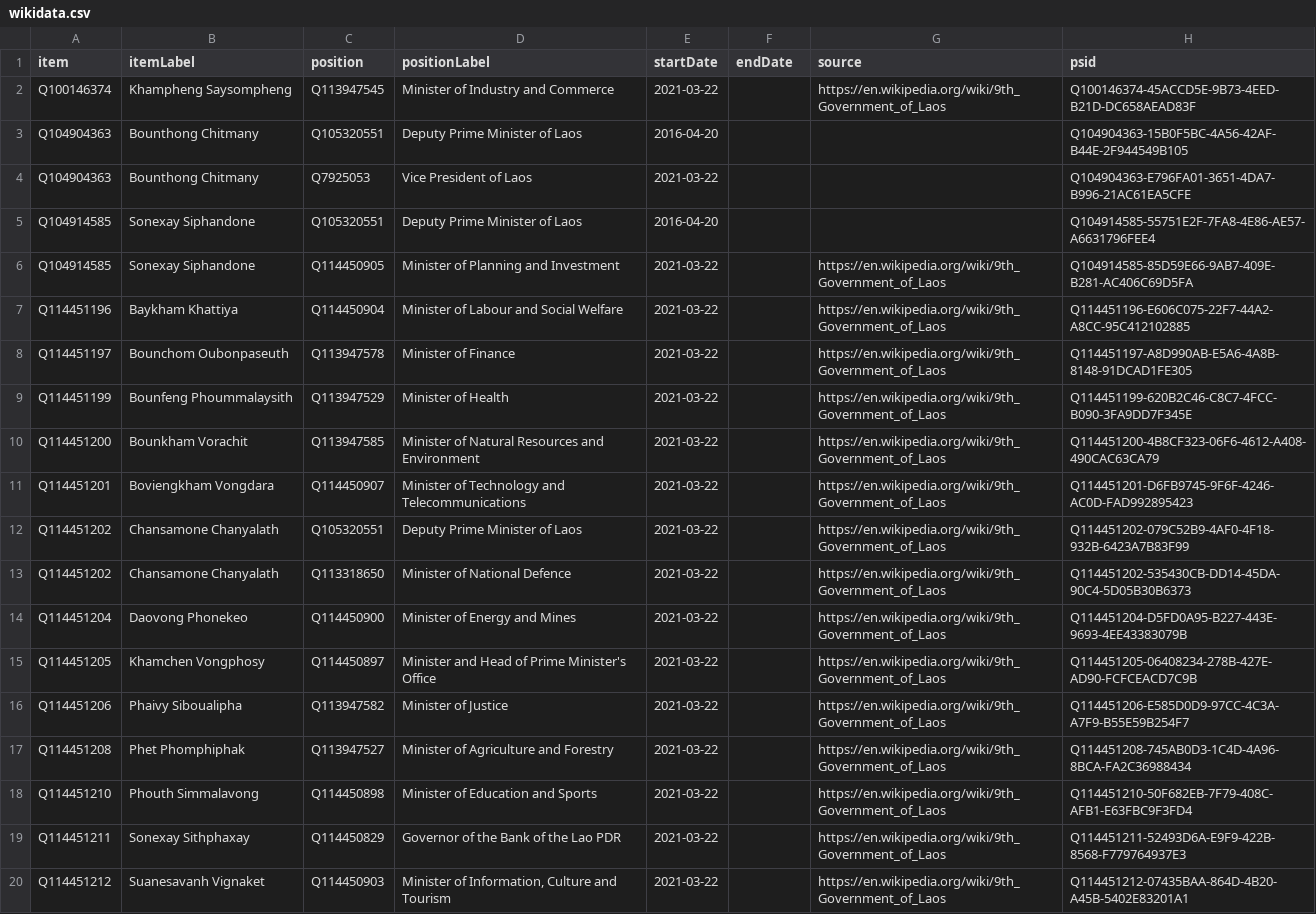
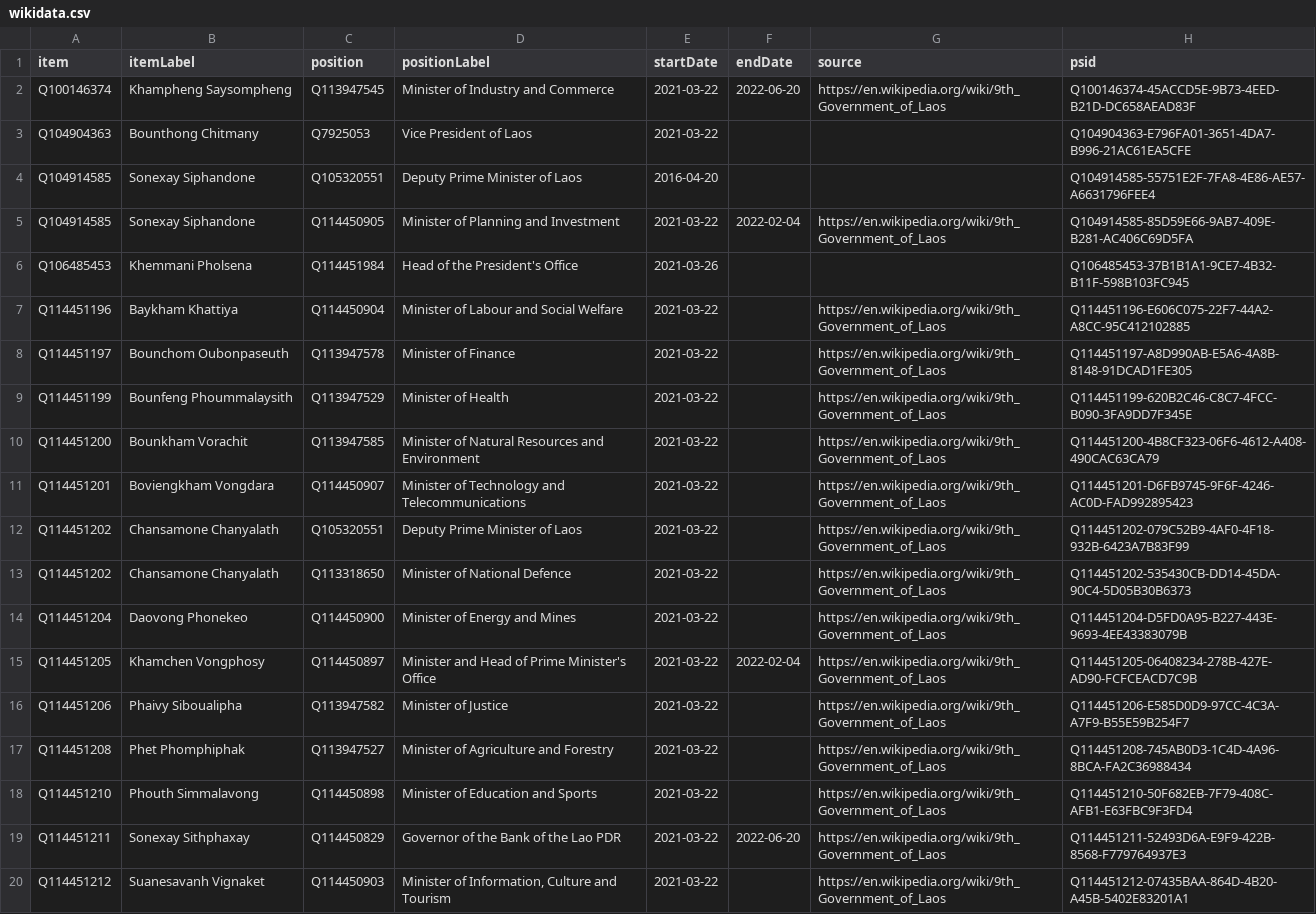
Before and after one commit to every-politician-scrapers/laos, a CSV file: sources/cabinet/2021-9th/wikidata.csv, drawn as a sheet; only a part is shown.

Commit message:
pin enwiki scraper to 2021
This page hasn't updated to reflect the several cabinet reshuffles in
2022, so until it gets updated, pin it to 2021. (WD is up-to-date until
at least June 2022)

```diff
--- a/sources/cabinet/2021-9th/wikidata.csv
+++ b/sources/cabinet/2021-9th/wikidata.csv
@@ -1,7 +1,7 @@
 item,itemLabel,position,positionLabel,startDate,endDate,source,psid
-Q100146374,Khampheng Saysompheng,Q113947545,Minister of Industry and Commerce,2021-03-22,,https://en.wikipedia.org/wiki/9th_Government_of_Laos,Q100146374-45ACCD5E-9B73-4EED-B21D-DC658AEAD83F
-Q104904363,Bounthong Chitmany,Q105320551,Deputy Prime Minister of Laos,2016-04-20,,,Q104904363-15B0F5BC-4A56-42AF-B44E-2F944549B105
+Q100146374,Khampheng Saysompheng,Q113947545,Minister of Industry and Commerce,2021-03-22,2022-06-20,https://en.wikipedia.org/wiki/9th_Government_of_Laos,Q100146374-45ACCD5E-9B73-4EED-B21D-DC658AEAD83F
 Q104904363,Bounthong Chitmany,Q7925053,Vice President of Laos,2021-03-22,,,Q104904363-E796FA01-3651-4DA7-B996-21AC61EA5CFE
 Q104914585,Sonexay Siphandone,Q105320551,Deputy Prime Minister of Laos,2016-04-20,,,Q104914585-55751E2F-7FA8-4E86-AE57-A6631796FEE4
-Q104914585,Sonexay Siphandone,Q114450905,Minister of Planning and Investment,2021-03-22,,https://en.wikipedia.org/wiki/9th_Government_of_Laos,Q104914585-85D59E66-9AB7-409E-B281-AC406C69D5FA
+Q104914585,Sonexay Siphandone,Q114450905,Minister of Planning and Investment,2021-03-22,2022-02-04,https://en.wikipedia.org/wiki/9th_Government_of_Laos,Q104914585-85D59E66-9AB7-409E-B281-AC406C69D5FA
+Q106485453,Khemmani Pholsena,Q114451984,Head of the President's Office,2021-03-26,,,Q106485453-37B1B1A1-9CE7-4B32-B11F-598B103FC945
 Q114451196,Baykham Khattiya,Q114450904,Minister of Labour and Social Welfare,2021-03-22,,https://en.wikipedia.org/wiki/9th_Government_of_Laos,Q114451196-E606C075-22F7-44A2-A8CC-95C412102885
@@ -14,3 +14,3 @@ Q114451202,Chansamone Chanyalath,Q113318650,Minister of National Defence,2021-03
 Q114451204,Daovong Phonekeo,Q114450900,Minister of Energy and Mines,2021-03-22,,https://en.wikipedia.org/wiki/9th_Government_of_Laos,Q114451204-D5FD0A95-B227-443E-9693-4EE43383079B
-Q114451205,Khamchen Vongphosy,Q114450897,Minister and Head of Prime Minister's Office,2021-03-22,,https://en.wikipedia.org/wiki/9th_Government_of_Laos,Q114451205-06408234-278B-427E-AD90-FCFCEACD7C9B
+Q114451205,Khamchen Vongphosy,Q114450897,Minister and Head of Prime Minister's Office,2021-03-22,2022-02-04,https://en.wikipedia.org/wiki/9th_Government_of_Laos,Q114451205-06408234-278B-427E-AD90-FCFCEACD7C9B
 Q114451206,Phaivy Siboualipha,Q113947582,Minister of Justice,2021-03-22,,https://en.wikipedia.org/wiki/9th_Government_of_Laos,Q114451206-E585D0D9-97CC-4C3A-A7F9-B55E59B254F7
@@ -18,3 +18,3 @@ Q114451208,Phet Phomphiphak,Q113947527,Minister of Agriculture and Forestry,2021
 Q114451210,Phouth Simmalavong,Q114450898,Minister of Education and Sports,2021-03-22,,https://en.wikipedia.org/wiki/9th_Government_of_Laos,Q114451210-50F682EB-7F79-408C-AFB1-E63FBC9F3FD4
-Q114451211,Sonexay Sithphaxay,Q114450829,Governor of the Bank of the Lao PDR,2021-03-22,,https://en.wikipedia.org/wiki/9th_Government_of_Laos,Q114451211-52493D6A-E9F9-422B-8568-F779764937E3
+Q114451211,Sonexay Sithphaxay,Q114450829,Governor of the Bank of the Lao PDR,2021-03-22,2022-06-20,https://en.wikipedia.org/wiki/9th_Government_of_Laos,Q114451211-52493D6A-E9F9-422B-8568-F779764937E3
 Q114451212,Suanesavanh Vignaket,Q114450903,"Minister of Information, Culture and Tourism",2021-03-22,,https://en.wikipedia.org/wiki/9th_Government_of_Laos,Q114451212-07435BAA-864D-4B20-A45B-5402E83201A1
```
Also changed, not shown: sources/cabinet/2021-9th/diff.csv, 1 other file.
